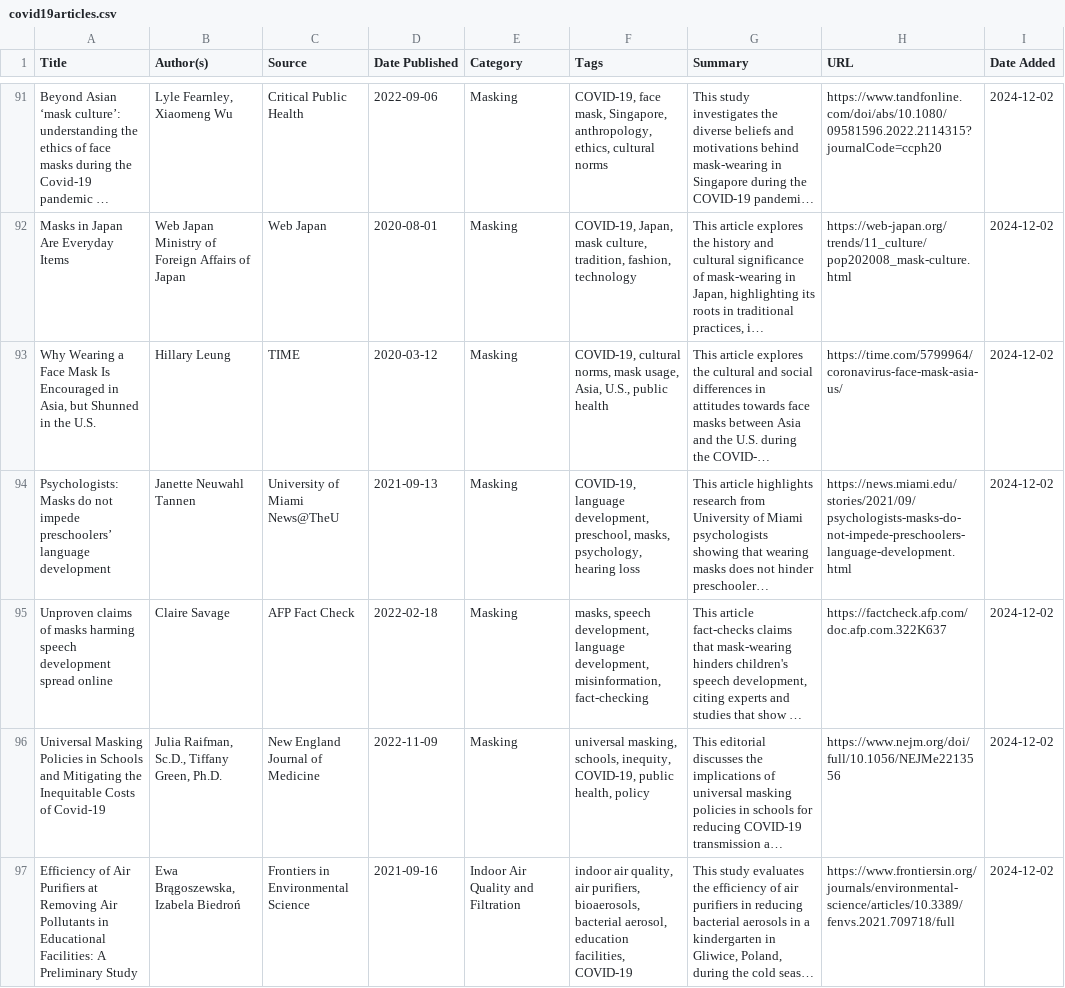
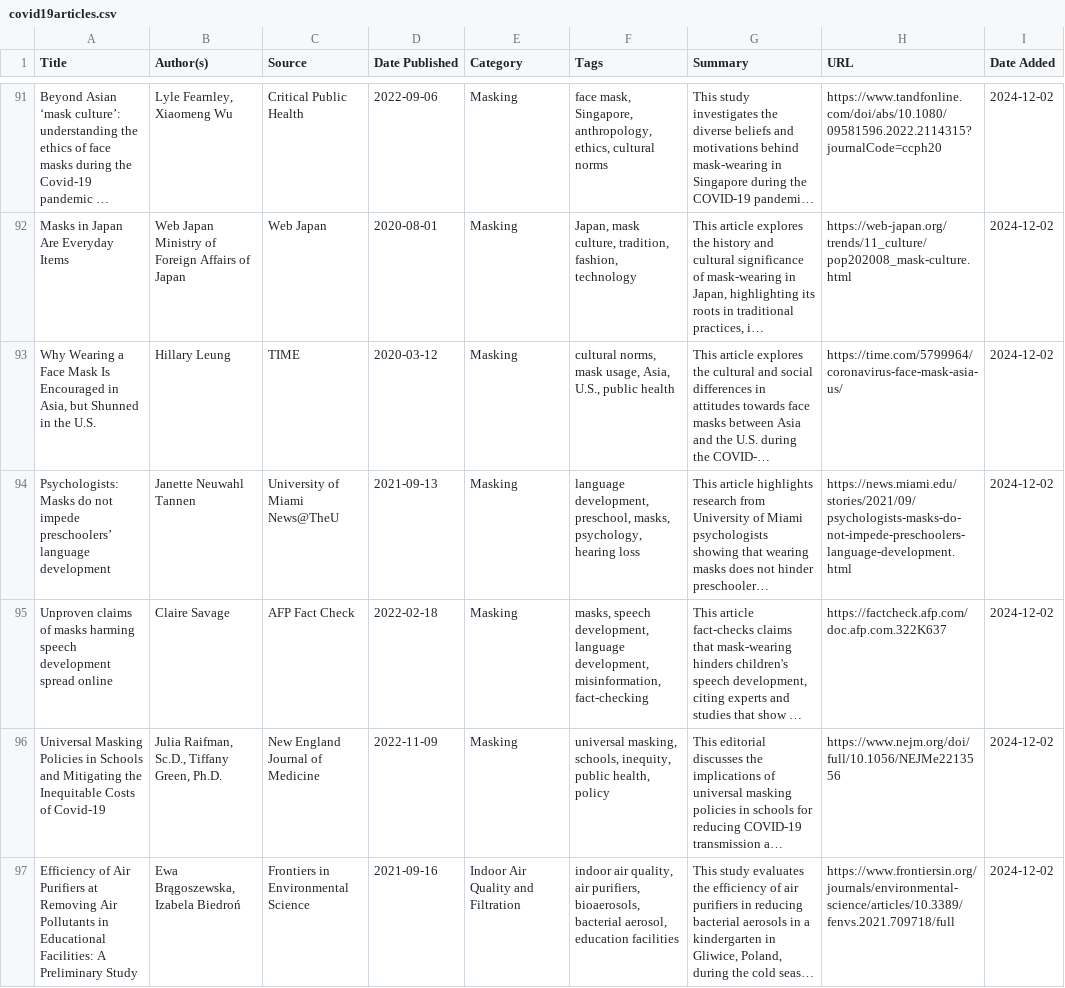
Before and after one commit to ThatsVie/what-do-you-know-about-covid-19, a CSV file: backend/data/covid19articles.csv, drawn as a sheet; only a part is shown, gaps mark what is left out; long unchanged cells end in …; the diff covers the shown part only; the diff names each change by its address in the sheet, - before the commit and + after, or states it on an @@ line.

```diff
--- a/backend/data/covid19articles.csv
+++ b/backend/data/covid19articles.csv
-F91 (Tags): COVID-19, face mask,…
+F91 (Tags): face mask,…
-F92 (Tags): COVID-19, Japan, mask…
+F92 (Tags): Japan, mask…
-F93 (Tags): COVID-19, cultural norms,…
+F93 (Tags): cultural norms,…
-F94 (Tags): COVID-19, language development,…
+F94 (Tags): language development,…
-F96 (Tags): …schools, inequity, COVID-19, public health,…
+F96 (Tags): …schools, inequity, public health,…
-F97 (Tags): …aerosol, education facilities, COVID-19
+F97 (Tags): …aerosol, education facilities
```
Also changed, not shown: 90 edited cells elsewhere in this file, 11 other files.
